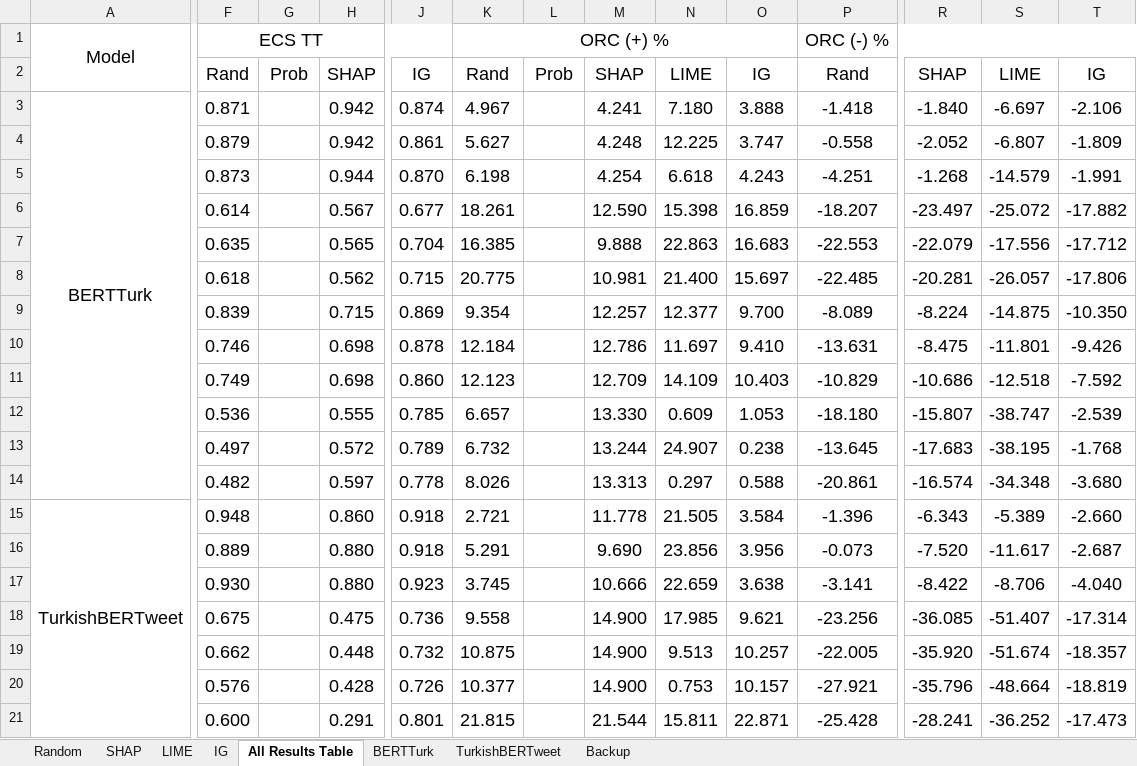
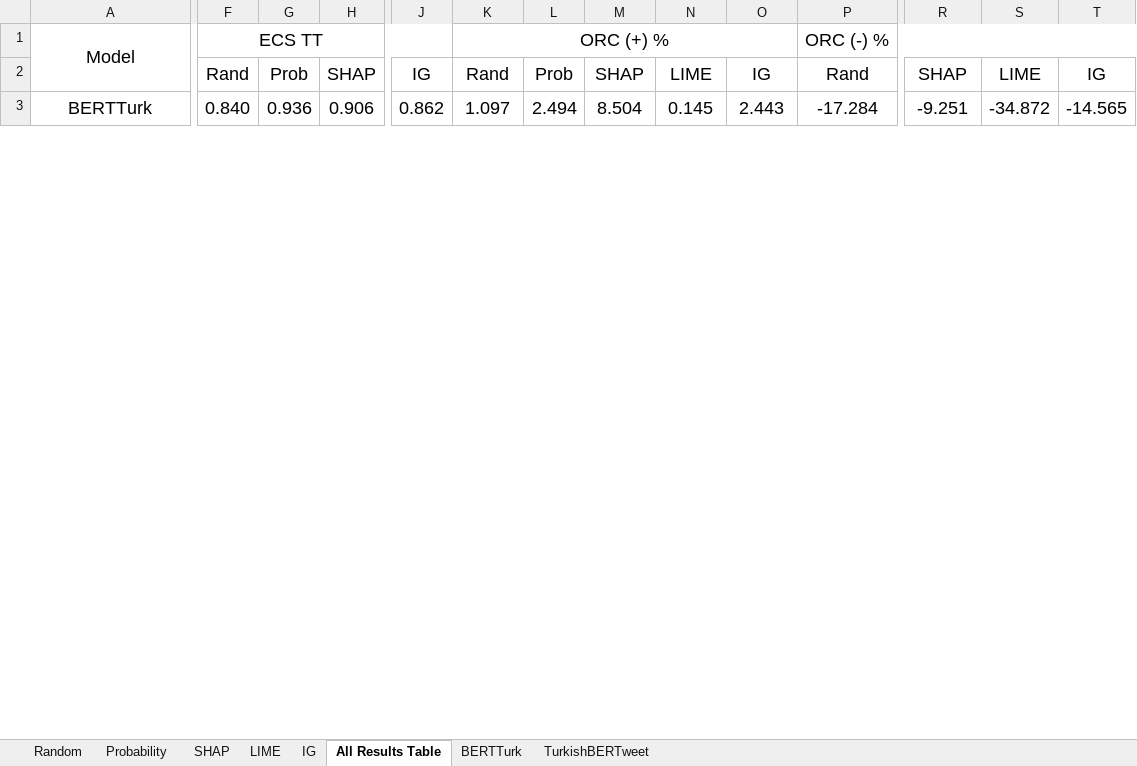
Before and after one commit to onurporsuk/Quantitative-Evaluation-of-Explainability-in-TR, an Excel workbook: src/Reports/all_exp_results.xlsx, sheet All Results Table, drawn as a sheet; only a part is shown, gaps mark what is left out; values as stored, in another font and other column widths than the file's, no borders; conditional formats not drawn; removed rows and columns are numbered as before the commit, all else as after; rows hold the shown columns only; the diff covers the shown part only; the diff names each change by its address in the sheet, - before the commit and + after, or states it on an @@ line.

```diff
--- a/src/Reports/all_exp_results.xlsx (sheet All Results Table)
+++ b/src/Reports/all_exp_results.xlsx (sheet All Results Table)
-sheet tab: Backup
+sheet tab: Probability
-F3: 0.871
+F3: 0.840
-G3: (empty)
+G3: 0.936
-H3: 0.942
+H3: 0.906
-J3: 0.874
+J3: 0.862
-K3: 4.967
+K3: 1.097
-L3: (empty)
+L3: 2.494
-M3: 4.241
+M3: 8.504
-N3: 7.180
+N3: 0.145
-O3: 3.888
+O3: 2.443
-P3: -1.418
+P3: -17.284
-R3: -1.840
+R3: -9.251
-S3: -6.697
+S3: -34.872
-T3: -2.106
+T3: -14.565
-row 4:  | 0.879 |  | 0.942 | 0.861 | 5.627 |  | 4.248 | 12.225 | 3.747 | -0.558 | -2.052 | -6.807 | -1.809
-row 5:  | 0.873 |  | 0.944 | 0.870 | 6.198 |  | 4.254 | 6.618 | 4.243 | -4.251 | -1.268 | -14.579 | -1.991
-row 6:  | 0.614 |  | 0.567 | 0.677 | 18.261 |  | 12.590 | 15.398 | 16.859 | -18.207 | -23.497 | -25.072 | -17.882
-row 7:  | 0.635 |  | 0.565 | 0.704 | 16.385 |  | 9.888 | 22.863 | 16.683 | -22.553 | -22.079 | -17.556 | -17.712
-row 8:  | 0.618 |  | 0.562 | 0.715 | 20.775 |  | 10.981 | 21.400 | 15.697 | -22.485 | -20.281 | -26.057 | -17.806
-row 9:  | 0.839 |  | 0.715 | 0.869 | 9.354 |  | 12.257 | 12.377 | 9.700 | -8.089 | -8.224 | -14.875 | -10.350
-row 10:  | 0.746 |  | 0.698 | 0.878 | 12.184 |  | 12.786 | 11.697 | 9.410 | -13.631 | -8.475 | -11.801 | -9.426
-row 11:  | 0.749 |  | 0.698 | 0.860 | 12.123 |  | 12.709 | 14.109 | 10.403 | -10.829 | -10.686 | -12.518 | -7.592
-row 12:  | 0.536 |  | 0.555 | 0.785 | 6.657 |  | 13.330 | 0.609 | 1.053 | -18.180 | -15.807 | -38.747 | -2.539
-row 13:  | 0.497 |  | 0.572 | 0.789 | 6.732 |  | 13.244 | 24.907 | 0.238 | -13.645 | -17.683 | -38.195 | -1.768
-row 14:  | 0.482 |  | 0.597 | 0.778 | 8.026 |  | 13.313 | 0.297 | 0.588 | -20.861 | -16.574 | -34.348 | -3.680
-row 15: TurkishBERTweet | 0.948 |  | 0.860 | 0.918 | 2.721 |  | 11.778 | 21.505 | 3.584 | -1.396 | -6.343 | -5.389 | -2.660
-row 16:  | 0.889 |  | 0.880 | 0.918 | 5.291 |  | 9.690 | 23.856 | 3.956 | -0.073 | -7.520 | -11.617 | -2.687
-row 17:  | 0.930 |  | 0.880 | 0.923 | 3.745 |  | 10.666 | 22.659 | 3.638 | -3.141 | -8.422 | -8.706 | -4.040
-row 18:  | 0.675 |  | 0.475 | 0.736 | 9.558 |  | 14.900 | 17.985 | 9.621 | -23.256 | -36.085 | -51.407 | -17.314
-row 19:  | 0.662 |  | 0.448 | 0.732 | 10.875 |  | 14.900 | 9.513 | 10.257 | -22.005 | -35.920 | -51.674 | -18.357
-row 20:  | 0.576 |  | 0.428 | 0.726 | 10.377 |  | 14.900 | 0.753 | 10.157 | -27.921 | -35.796 | -48.664 | -18.819
-row 21:  | 0.600 |  | 0.291 | 0.801 | 21.815 |  | 21.544 | 15.811 | 22.871 | -25.428 | -28.241 | -36.252 | -17.473
```
Also changed, not shown: 23 added rows, 5 removed rows and 1 edited cell elsewhere in this sheet, sheet SHAP, sheet Random, sheet IG, sheet TurkishBERTweet, sheet BERTTurk, charts or pictures, 9 other files.
